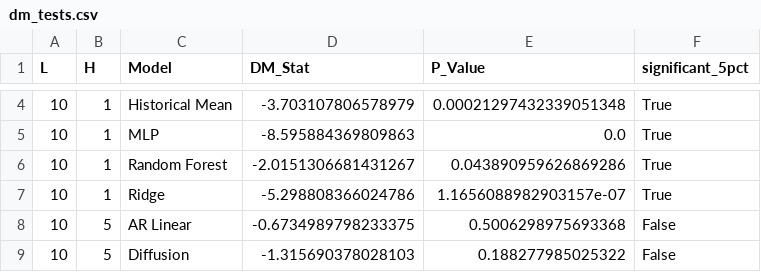
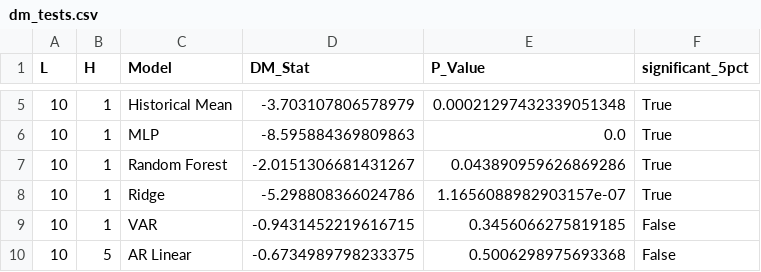
Before and after one commit to eitt/EMH, a CSV file: reports/tables/dm_tests.csv, drawn as a sheet; only a part is shown, gaps mark what is left out; the shorter side is filled out with more unchanged rows; the diff covers the shown part only; the diff names each change by its address in the sheet, - before the commit and + after, or states it on an @@ line.

```diff
--- a/reports/tables/dm_tests.csv
+++ b/reports/tables/dm_tests.csv
+row 9: 10 | 1 | VAR | -0.9431452219616715 | 0.3456066275819185 | False
```
Also changed, not shown: 11 added rows elsewhere in this file, reports/tables/experiment_results.csv, reports/tables/model_rank_stability.csv, 21 other files.
